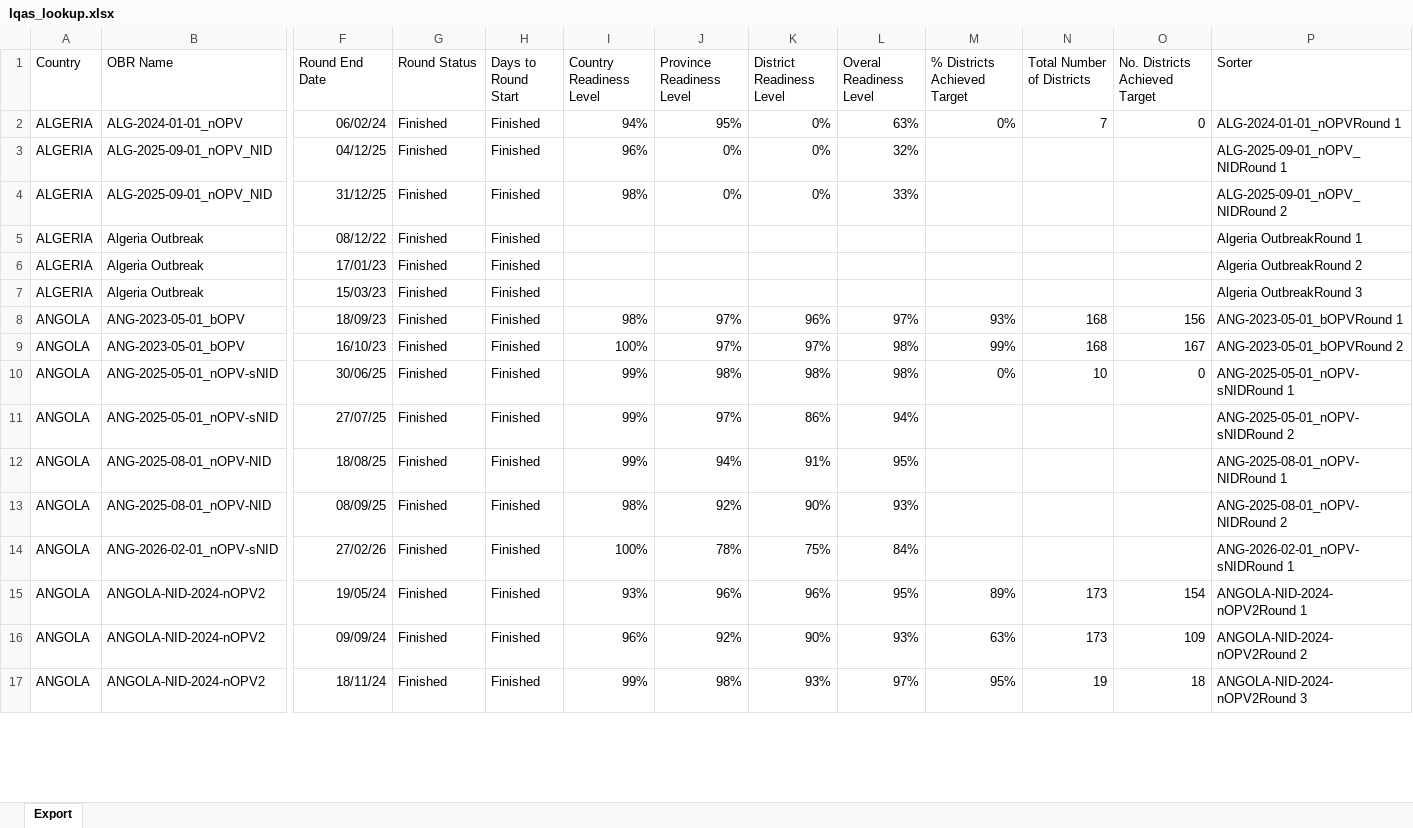
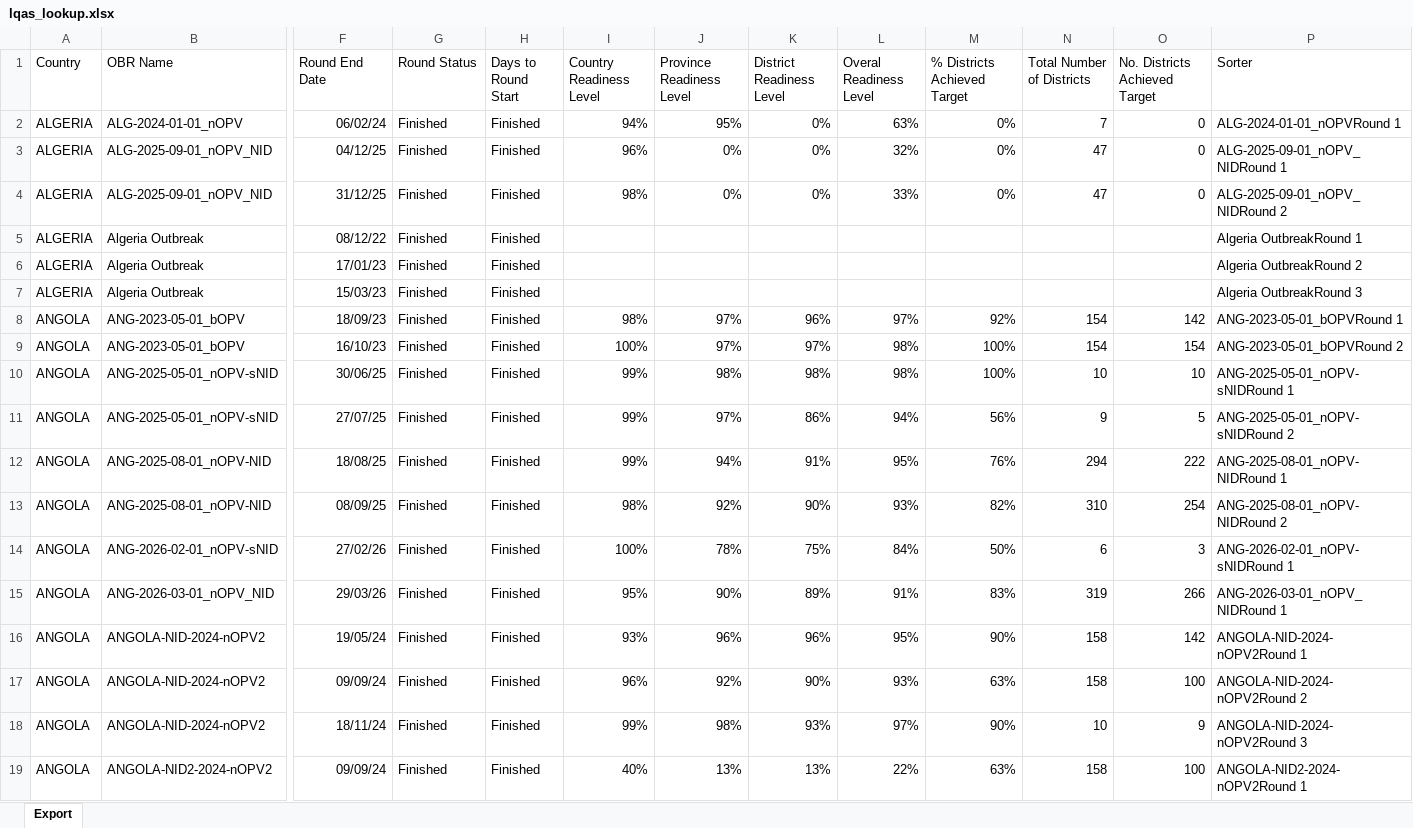
Before and after one commit to Go-toure/Posit-LQAS-Workflow, an Excel workbook: data/lookup/lqas_lookup.xlsx, sheet Export, drawn as a sheet; only a part is shown, gaps mark what is left out; values as stored, in another font and other column widths than the file's, no borders; addresses are those after the commit; rows hold the shown columns only; the diff covers the shown part only; the diff names each change by its address in the sheet, - before the commit and + after, or states it on an @@ line.

```diff
--- a/data/lookup/lqas_lookup.xlsx (sheet Export)
+++ b/data/lookup/lqas_lookup.xlsx (sheet Export)
-M3:M4 (% Districts Achieved Target): (empty)
+M3:M4 (% Districts Achieved Target): 0%
-N3:N4 (Total Number of Districts): (empty)
+N3:N4 (Total Number of Districts): 47
-O3:O4 (No. Districts Achieved Target): (empty)
+O3:O4 (No. Districts Achieved Target): 0
-M8 (% Districts Achieved Target): 93%
+M8 (% Districts Achieved Target): 92%
-N8:N9 (Total Number of Districts): 168
+N8:N9 (Total Number of Districts): 154
-O8 (No. Districts Achieved Target): 156
+O8 (No. Districts Achieved Target): 142
-M9 (% Districts Achieved Target): 99%
+M9 (% Districts Achieved Target): 100%
-O9 (No. Districts Achieved Target): 167
+O9 (No. Districts Achieved Target): 154
-M10 (% Districts Achieved Target): 0%
+M10 (% Districts Achieved Target): 100%
-O10 (No. Districts Achieved Target): 0
+O10 (No. Districts Achieved Target): 10
-M11 (% Districts Achieved Target): (empty)
+M11 (% Districts Achieved Target): 56%
-N11 (Total Number of Districts): (empty)
+N11 (Total Number of Districts): 9
-O11 (No. Districts Achieved Target): (empty)
+O11 (No. Districts Achieved Target): 5
-M12 (% Districts Achieved Target): (empty)
+M12 (% Districts Achieved Target): 76%
-N12 (Total Number of Districts): (empty)
+N12 (Total Number of Districts): 294
-O12 (No. Districts Achieved Target): (empty)
+O12 (No. Districts Achieved Target): 222
-M13 (% Districts Achieved Target): (empty)
+M13 (% Districts Achieved Target): 82%
-N13 (Total Number of Districts): (empty)
+N13 (Total Number of Districts): 310
-O13 (No. Districts Achieved Target): (empty)
+O13 (No. Districts Achieved Target): 254
-M14 (% Districts Achieved Target): (empty)
+M14 (% Districts Achieved Target): 50%
-N14 (Total Number of Districts): (empty)
+N14 (Total Number of Districts): 6
-O14 (No. Districts Achieved Target): (empty)
+O14 (No. Districts Achieved Target): 3
+row 15: ANGOLA | ANG-2026-03-01_nOPV_NID | 29/03/26 | Finished | Finished | 95% | 90% | 89% | 91% | 83% | 319 | 266 | ANG-2026-03-01_nOPV_NIDRound 1
-M16 (% Districts Achieved Target): 89%
+M16 (% Districts Achieved Target): 90%
-N16:N17 (Total Number of Districts): 173
+N16:N17 (Total Number of Districts): 158
-O16 (No. Districts Achieved Target): 154
+O16 (No. Districts Achieved Target): 142
-O17 (No. Districts Achieved Target): 109
+O17 (No. Districts Achieved Target): 100
-M18 (% Districts Achieved Target): 95%
+M18 (% Districts Achieved Target): 90%
-N18 (Total Number of Districts): 19
+N18 (Total Number of Districts): 10
-O18 (No. Districts Achieved Target): 18
+O18 (No. Districts Achieved Target): 9
+row 19: ANGOLA | ANGOLA-NID2-2024-nOPV2 | 09/09/24 | Finished | Finished | 40% | 13% | 13% | 22% | 63% | 158 | 100 | ANGOLA-NID2-2024-nOPV2Round 1
```
Also changed, not shown: 53 added rows and 200 edited cells elsewhere in this sheet, 17 other files.
